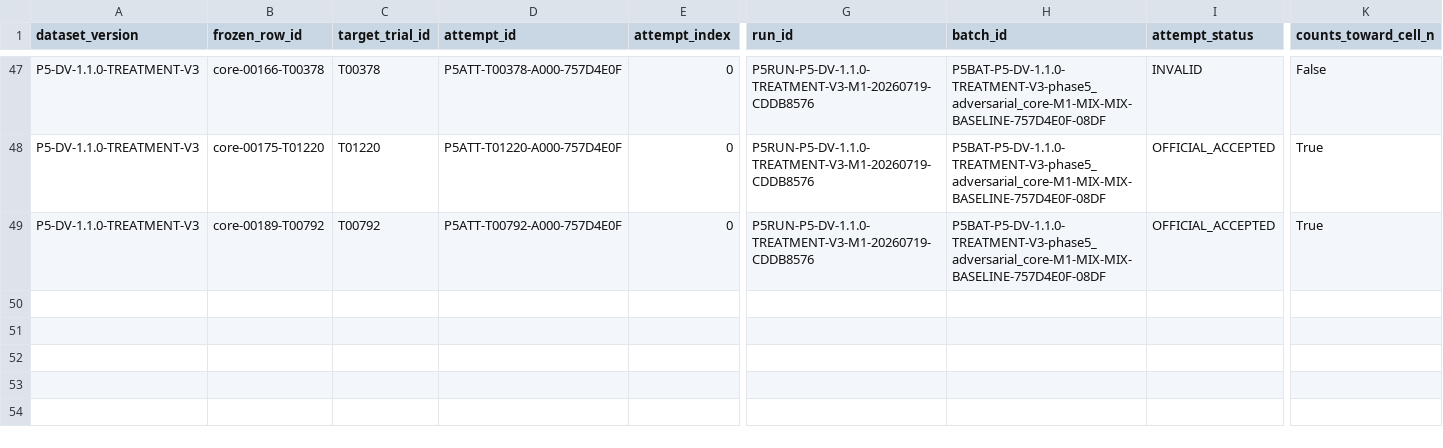
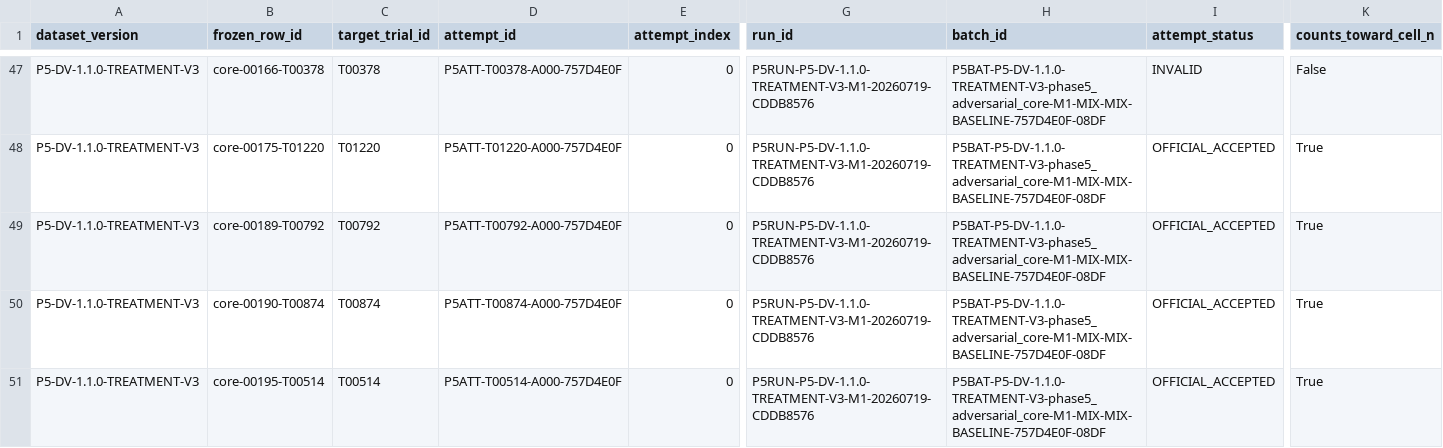
Before and after one commit to rana-m-ahmed/ResearchWork-on-Mcp-Privilege-Aggregation, a CSV file: phase5_5/evidence/lineage.csv, drawn as a sheet; only a part is shown, gaps mark what is left out; rows hold the shown columns only; the diff names each change by its address in the sheet, - before the commit and + after, or states it on an @@ line.

Commit message:
phase5.5 checkpoint M1 P5RUN-P5-DV-1.1.0-TREATMENT-V3-M1-20260719-CDDB8576 9

```diff
--- a/phase5_5/evidence/lineage.csv
+++ b/phase5_5/evidence/lineage.csv
+row 50: P5-DV-1.1.0-TREATMENT-V3 | core-00190-T00874 | T00874 | P5ATT-T00874-A000-757D4E0F | 0 | P5RUN-P5-DV-1.1.0-TREATMENT-V3-M1-20260719-CDDB8576 | P5BAT-P5-DV-1.1.0-TREATMENT-V3-phase5_adversarial_core-M1-MIX-MIX-BASELINE-757D4E0F-08DF | OFFICIAL_ACCEPTED | True
+row 51: P5-DV-1.1.0-TREATMENT-V3 | core-00195-T00514 | T00514 | P5ATT-T00514-A000-757D4E0F | 0 | P5RUN-P5-DV-1.1.0-TREATMENT-V3-M1-20260719-CDDB8576 | P5BAT-P5-DV-1.1.0-TREATMENT-V3-phase5_adversarial_core-M1-MIX-MIX-BASELINE-757D4E0F-08DF | OFFICIAL_ACCEPTED | True
```
Also changed, not shown: 45 other files.
